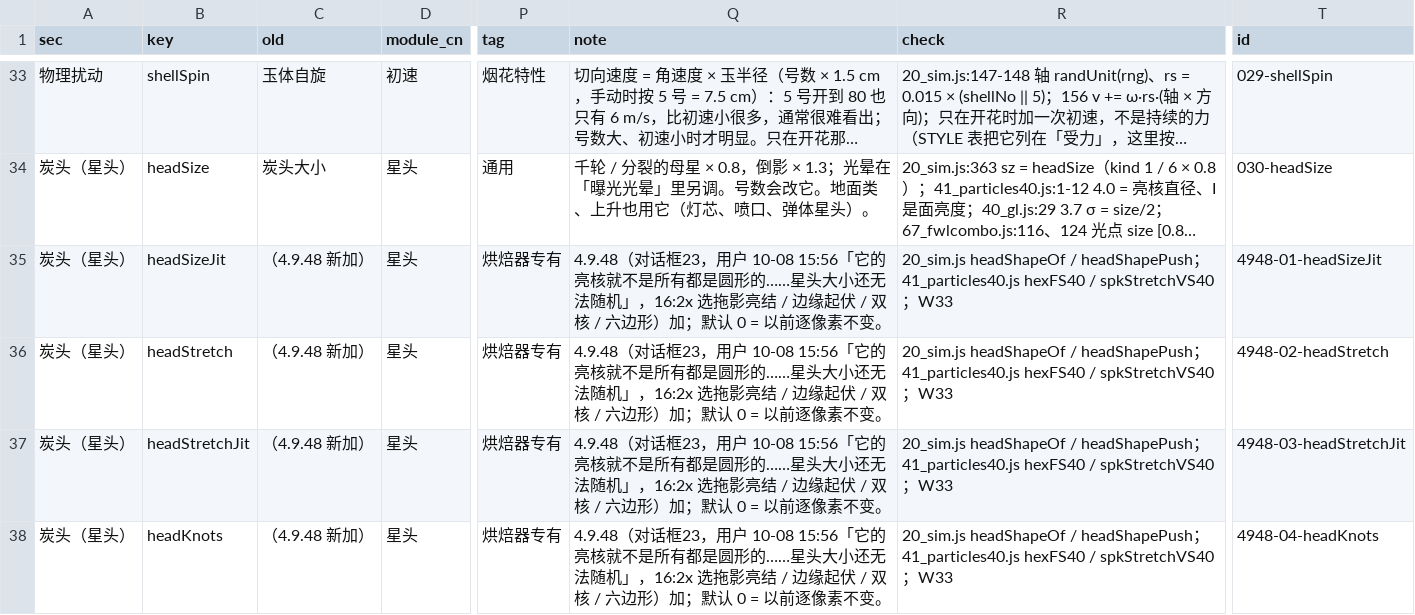
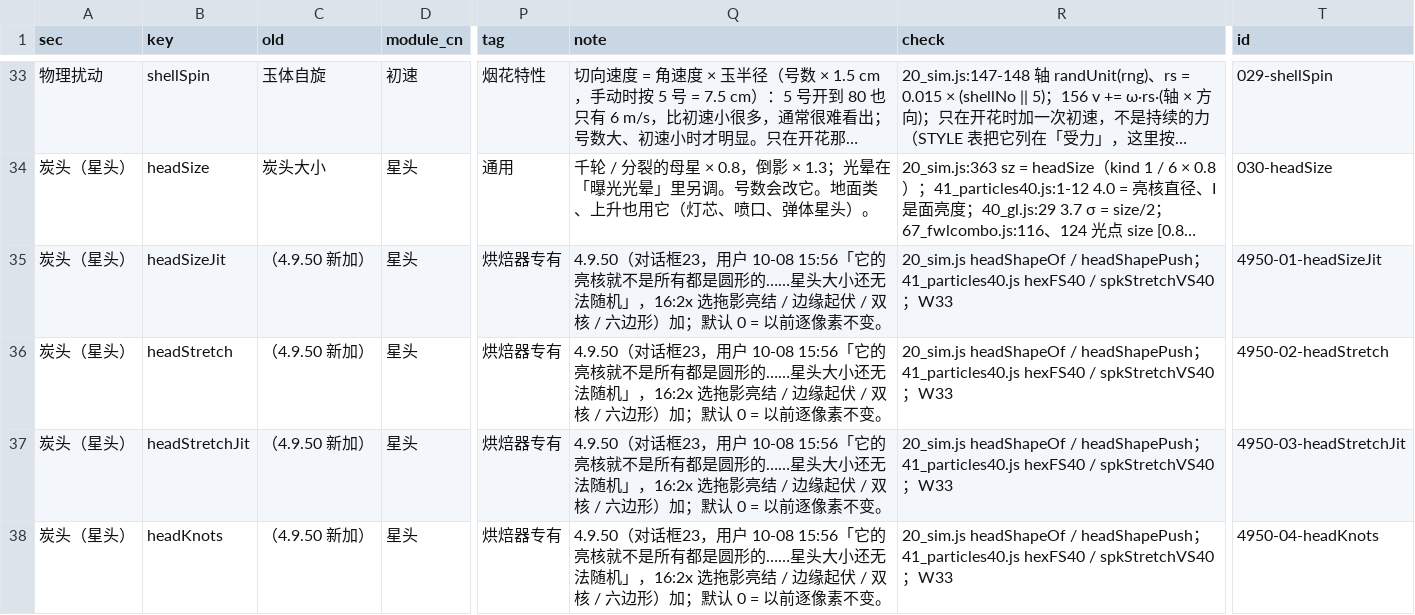
Before and after one commit to loccmaiii-lang/FireWorksLab, a CSV file: analysis/命名/参数名称表.csv, drawn as a sheet; only a part is shown, gaps mark what is left out; long unchanged cells end in …; the diff covers the shown part only; the diff names each change by its address in the sheet, - before the commit and + after, or states it on an @@ line.

```diff
--- a/analysis/命名/参数名称表.csv
+++ b/analysis/命名/参数名称表.csv
-C35:C38 (old): （4.9.48 新加）
+C35:C38 (old): （4.9.50 新加）
-Q35:Q38 (note): 4.9.48（对话框…
+Q35:Q38 (note): 4.9.50（对话框…
-T35 (id): 4948-01-headSizeJit
+T35 (id): 4950-01-headSizeJit
-T36 (id): 4948-02-headStretch
+T36 (id): 4950-02-headStretch
-T37 (id): 4948-03-headStretchJit
+T37 (id): 4950-03-headStretchJit
-T38 (id): 4948-04-headKnots
+T38 (id): 4950-04-headKnots
```
Also changed, not shown: 19 edited cells elsewhere in this file, 20 other files.
